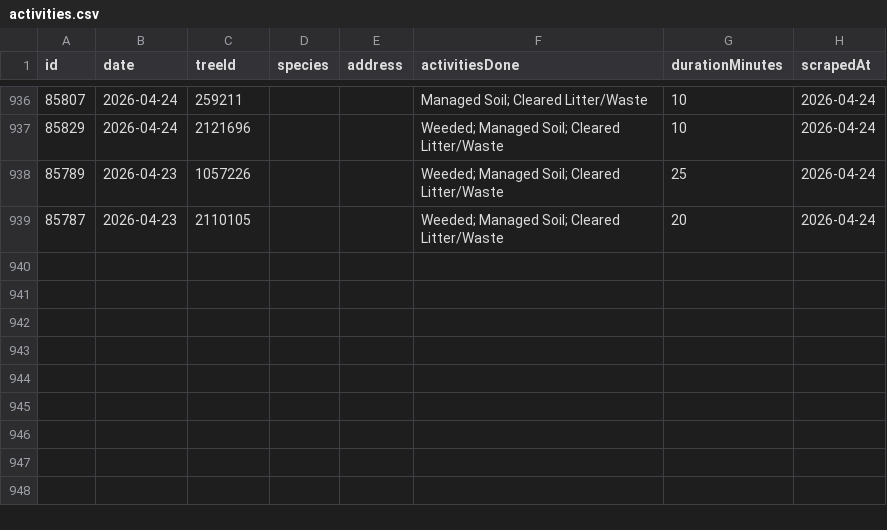
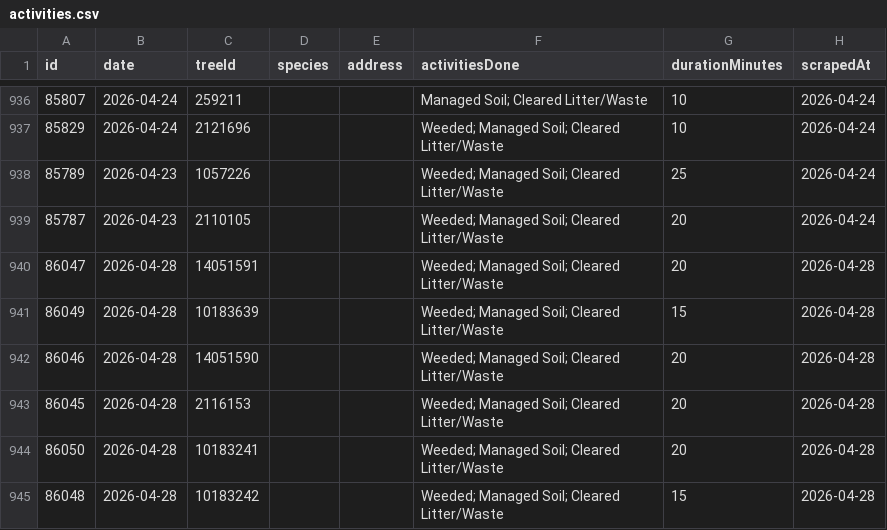
Before and after one commit to hadas-lesecologycenter/nyc-tree-dashboard, a CSV file: data/activities.csv, drawn as a sheet; only a part is shown, gaps mark what is left out; the diff names each change by its address in the sheet, - before the commit and + after, or states it on an @@ line.

Commit message:
Sync 2026-04-28 (+6 activities)

```diff
--- a/data/activities.csv
+++ b/data/activities.csv
+row 940: 86047 | 2026-04-28 | 14051591 |  |  | Weeded; Managed Soil; Cleared Litter/Waste | 20 | 2026-04-28
+row 941: 86049 | 2026-04-28 | 10183639 |  |  | Weeded; Managed Soil; Cleared Litter/Waste | 15 | 2026-04-28
+row 942: 86046 | 2026-04-28 | 14051590 |  |  | Weeded; Managed Soil; Cleared Litter/Waste | 20 | 2026-04-28
+row 943: 86045 | 2026-04-28 | 2116153 |  |  | Weeded; Managed Soil; Cleared Litter/Waste | 20 | 2026-04-28
+row 944: 86050 | 2026-04-28 | 10183241 |  |  | Weeded; Managed Soil; Cleared Litter/Waste | 20 | 2026-04-28
+row 945: 86048 | 2026-04-28 | 10183242 |  |  | Weeded; Managed Soil; Cleared Litter/Waste | 15 | 2026-04-28
```
